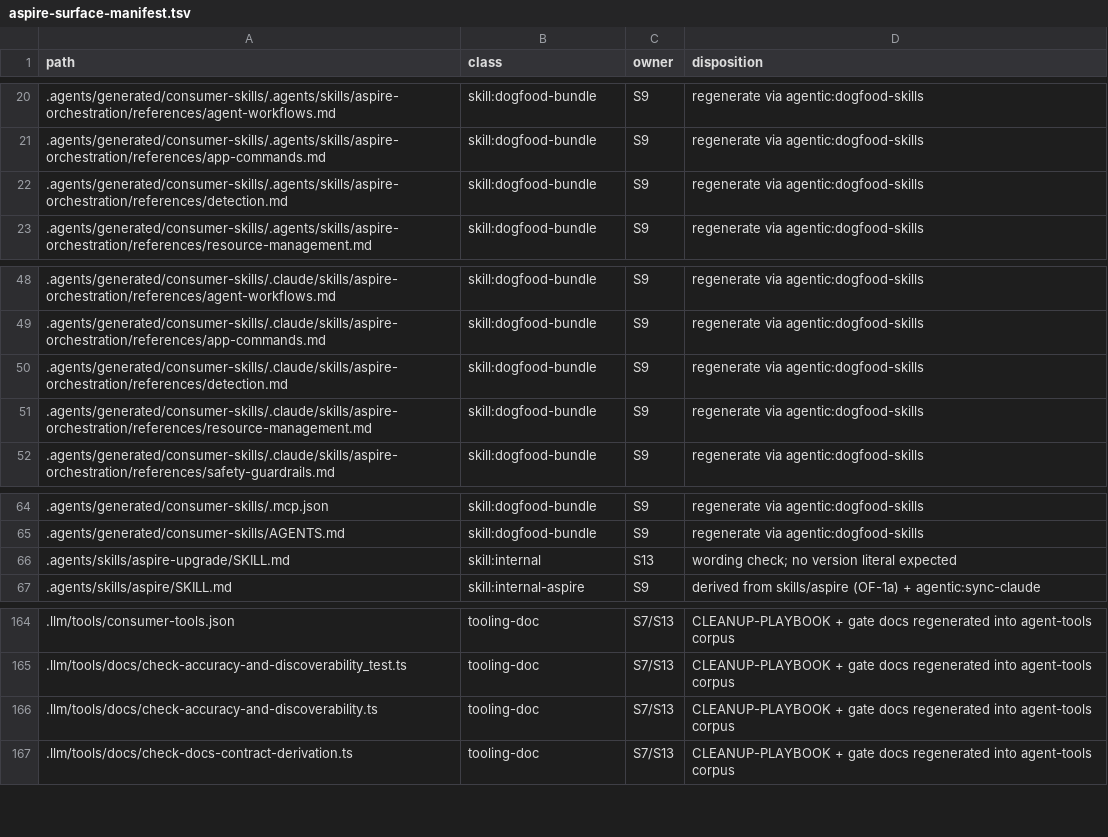
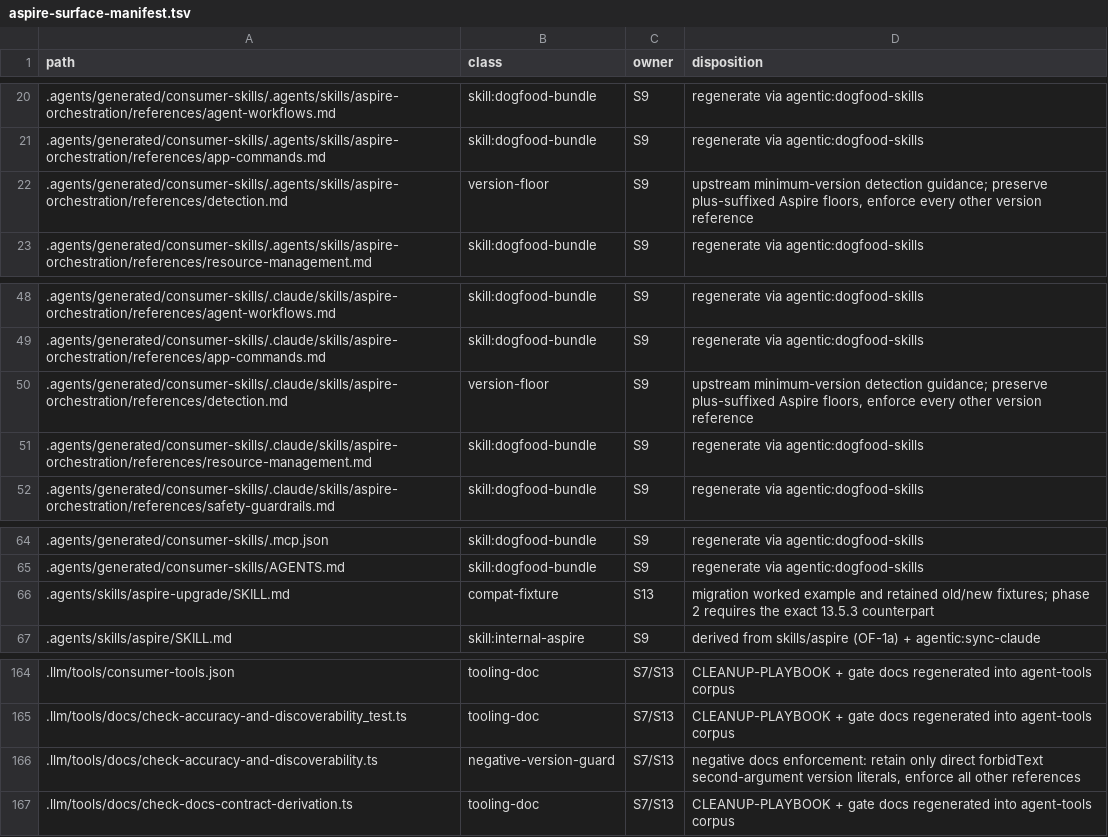
Before and after one commit to rickylabs/netscript, a TSV file: .llm/runs/research-aspire-13.5-adoption--0.0.7/aspire-surface-manifest.tsv, drawn as a sheet; only a part is shown, gaps mark what is left out.

Commit message:
fix(tooling): preserve owned Aspire compatibility context in parity checks

```diff
--- a/.llm/runs/research-aspire-13.5-adoption--0.0.7/aspire-surface-manifest.tsv
+++ b/.llm/runs/research-aspire-13.5-adoption--0.0.7/aspire-surface-manifest.tsv
@@ -21,3 +21,3 @@ path	class	owner	disposition
 .agents/generated/consumer-skills/.agents/skills/aspire-orchestration/references/app-commands.md	skill:dogfood-bundle	S9	regenerate via agentic:dogfood-skills
-.agents/generated/consumer-skills/.agents/skills/aspire-orchestration/references/detection.md	skill:dogfood-bundle	S9	regenerate via agentic:dogfood-skills
+.agents/generated/consumer-skills/.agents/skills/aspire-orchestration/references/detection.md	version-floor	S9	upstream minimum-version detection guidance; preserve plus-suffixed Aspire floors, enforce every other version reference
 .agents/generated/consumer-skills/.agents/skills/aspire-orchestration/references/resource-management.md	skill:dogfood-bundle	S9	regenerate via agentic:dogfood-skills
@@ -49,3 +49,3 @@ path	class	owner	disposition
 .agents/generated/consumer-skills/.claude/skills/aspire-orchestration/references/app-commands.md	skill:dogfood-bundle	S9	regenerate via agentic:dogfood-skills
-.agents/generated/consumer-skills/.claude/skills/aspire-orchestration/references/detection.md	skill:dogfood-bundle	S9	regenerate via agentic:dogfood-skills
+.agents/generated/consumer-skills/.claude/skills/aspire-orchestration/references/detection.md	version-floor	S9	upstream minimum-version detection guidance; preserve plus-suffixed Aspire floors, enforce every other version reference
 .agents/generated/consumer-skills/.claude/skills/aspire-orchestration/references/resource-management.md	skill:dogfood-bundle	S9	regenerate via agentic:dogfood-skills
@@ -65,3 +65,3 @@ path	class	owner	disposition
 .agents/generated/consumer-skills/AGENTS.md	skill:dogfood-bundle	S9	regenerate via agentic:dogfood-skills
-.agents/skills/aspire-upgrade/SKILL.md	skill:internal	S13	wording check; no version literal expected
+.agents/skills/aspire-upgrade/SKILL.md	compat-fixture	S13	migration worked example and retained old/new fixtures; phase 2 requires the exact 13.5.3 counterpart
 .agents/skills/aspire/SKILL.md	skill:internal-aspire	S9	derived from skills/aspire (OF-1a) + agentic:sync-claude
@@ -165,3 +165,3 @@ path	class	owner	disposition
 .llm/tools/docs/check-accuracy-and-discoverability_test.ts	tooling-doc	S7/S13	CLEANUP-PLAYBOOK + gate docs regenerated into agent-tools corpus
-.llm/tools/docs/check-accuracy-and-discoverability.ts	tooling-doc	S7/S13	CLEANUP-PLAYBOOK + gate docs regenerated into agent-tools corpus
+.llm/tools/docs/check-accuracy-and-discoverability.ts	negative-version-guard	S7/S13	negative docs enforcement: retain only direct forbidText second-argument version literals, enforce all other references
 .llm/tools/docs/check-docs-contract-derivation.ts	tooling-doc	S7/S13	CLEANUP-PLAYBOOK + gate docs regenerated into agent-tools corpus
```
Also changed, not shown: 6 other files.
